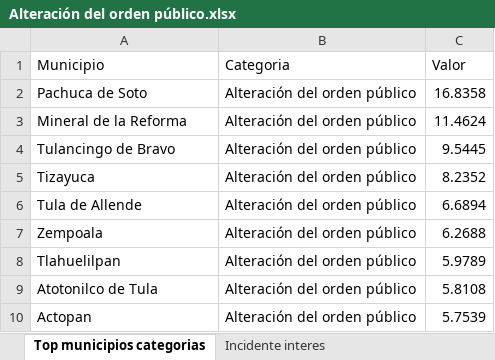
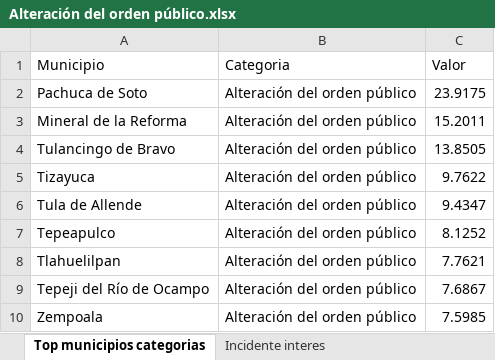
Before and after one commit to JairEsc/llamadas911, an Excel workbook: outputs/Estadistica Ejercicio/Heatmap/Resumenes_Llamadas/Alteración del orden público.xlsx, sheet Top municipios categorias, drawn as a sheet; values as stored, in another font and other column widths than the file's, no borders; removed rows and columns are numbered as before the commit, all else as after; the diff names each change by its address in the sheet, - before the commit and + after, or states it on an @@ line.

```diff
--- a/outputs/Estadistica Ejercicio/Heatmap/Resumenes_Llamadas/Alteración del orden público.xlsx (sheet Top municipios categorias)
+++ b/outputs/Estadistica Ejercicio/Heatmap/Resumenes_Llamadas/Alteración del orden público.xlsx (sheet Top municipios categorias)
-C2 (Valor): 16.8358
+C2 (Valor): 23.9175
-C3 (Valor): 11.4624
+C3 (Valor): 15.2011
-C4 (Valor): 9.5445
+C4 (Valor): 13.8505
-C5 (Valor): 8.2352
+C5 (Valor): 9.7622
-C6 (Valor): 6.6894
+C6 (Valor): 9.4347
-row 7: Zempoala | Alteración del orden público | 6.2688
+row 7: Tepeapulco | Alteración del orden público | 8.1252
-C8 (Valor): 5.9789
+C8 (Valor): 7.7621
-row 9: Atotonilco de Tula | Alteración del orden público | 5.8108
-row 10: Actopan | Alteración del orden público | 5.7539
+row 9: Tepeji del Río de Ocampo | Alteración del orden público | 7.6867
+row 10: Zempoala | Alteración del orden público | 7.5985
```
Also changed, not shown: sheet Otros Tipos De Alteración Al O, sheet Riña / Pelea Clandestina (Segu, sheet Persona Agresiva (Seguridad), sheet Incidente interes, other sheet tabs, outputs/Estadistica Ejercicio/Heatmap/Resumenes_Llamadas/Alcohol y drogas.xlsx, outputs/Estadistica Ejercicio/Heatmap/Resumenes_Llamadas/Amenazas, extorsión y conductas sospechosas.xlsx, 12 other files.
